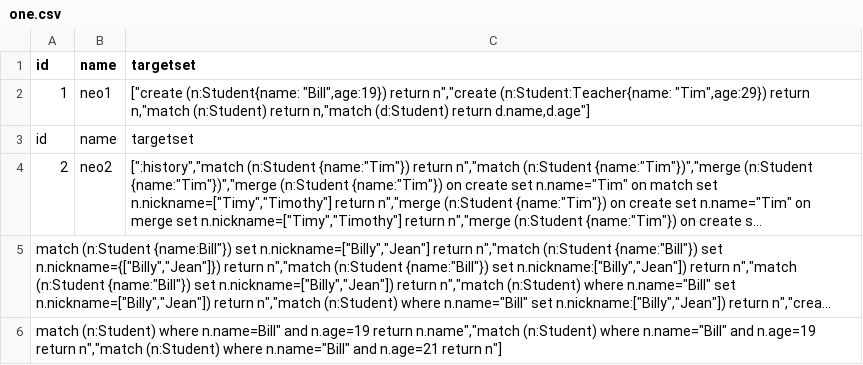
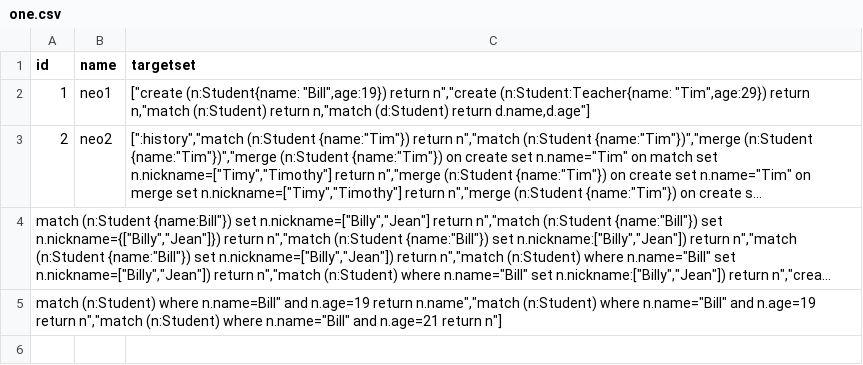
Before and after one commit to ramananswaminathan/neo, a CSV file: one.csv, drawn as a sheet; long unchanged cells end in …; the diff names each change by its address in the sheet, - before the commit and + after, or states it on an @@ line.

Commit message:
Update one.csv

```diff
--- a/one.csv
+++ b/one.csv
-row 3: id | name | targetset
```
